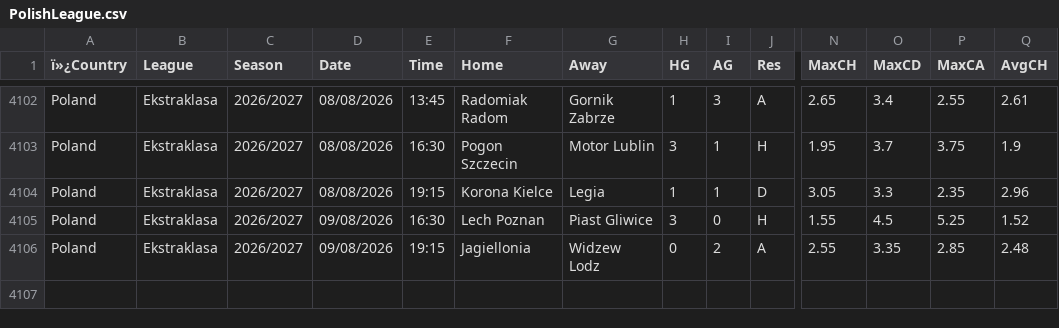
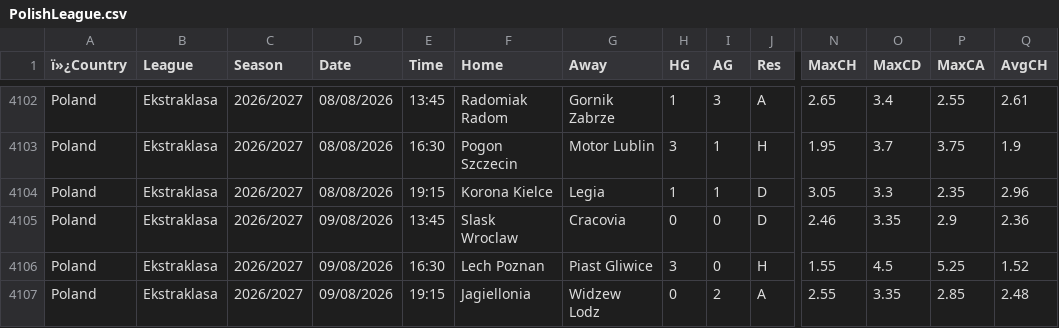
Before and after one commit to Dudusola/tete, a CSV file: data/historical/PolishLeague.csv, drawn as a sheet; only a part is shown, gaps mark what is left out; rows hold the shown columns only; the diff names each change by its address in the sheet, - before the commit and + after, or states it on an @@ line.

```diff
--- a/data/historical/PolishLeague.csv
+++ b/data/historical/PolishLeague.csv
+row 4105: Poland | Ekstraklasa | 2026/2027 | 09/08/2026 | 13:45 | Slask Wroclaw | Cracovia | 0 | 0 | D | 2.46 | 3.35 | 2.9 | 2.36
```
Also changed, not shown: 2 other files.
